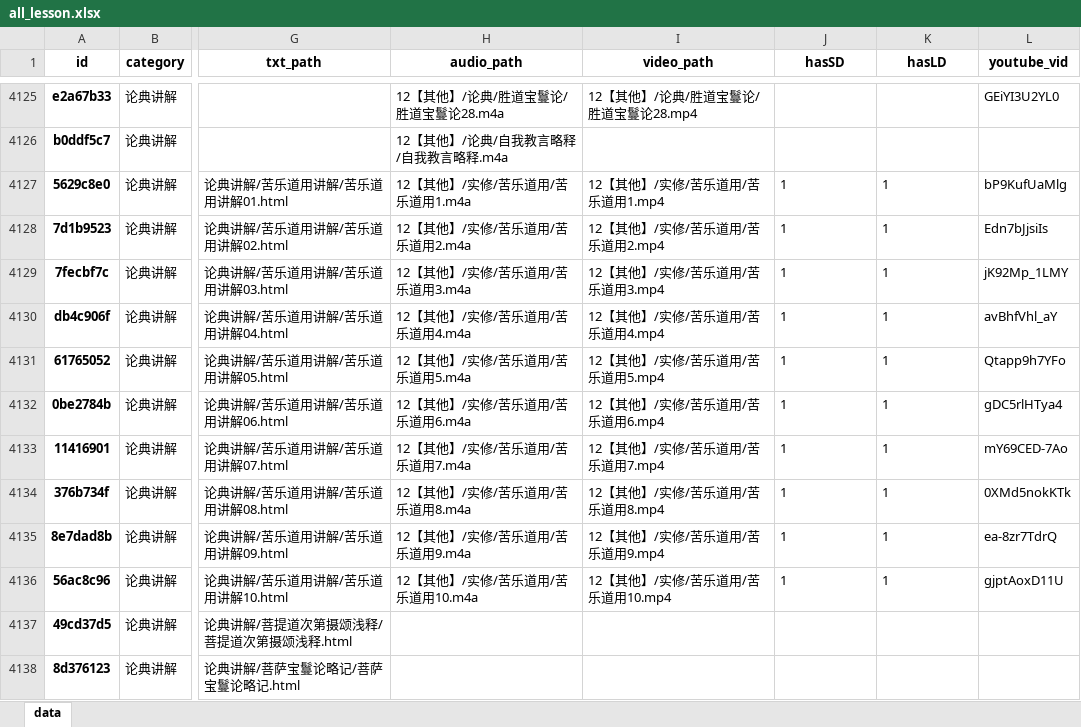
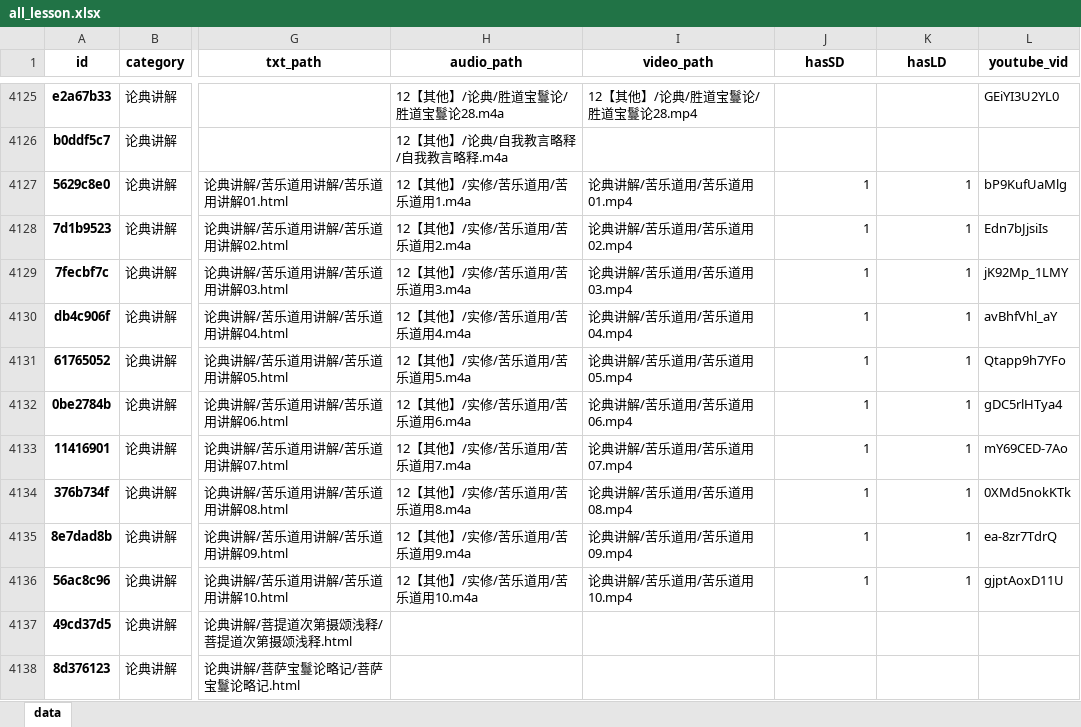
Before and after one commit to hliuleo/lamatxt, an Excel workbook: all_lesson.xlsx, sheet data, drawn as a sheet; only a part is shown, gaps mark what is left out; values as stored, in another font and other column widths than the file's, no borders; the diff names each change by its address in the sheet, - before the commit and + after, or states it on an @@ line.

```diff
--- a/all_lesson.xlsx (sheet data)
+++ b/all_lesson.xlsx (sheet data)
-I4127 (video_path): 12【其他】/实修/苦乐道用/苦乐道用1.mp4
+I4127 (video_path): 论典讲解/苦乐道用/苦乐道用01.mp4
-J4127:K4136 alignment: left
+J4127:K4136 alignment: right
-I4128 (video_path): 12【其他】/实修/苦乐道用/苦乐道用2.mp4
+I4128 (video_path): 论典讲解/苦乐道用/苦乐道用02.mp4
-I4129 (video_path): 12【其他】/实修/苦乐道用/苦乐道用3.mp4
+I4129 (video_path): 论典讲解/苦乐道用/苦乐道用03.mp4
-I4130 (video_path): 12【其他】/实修/苦乐道用/苦乐道用4.mp4
+I4130 (video_path): 论典讲解/苦乐道用/苦乐道用04.mp4
-I4131 (video_path): 12【其他】/实修/苦乐道用/苦乐道用5.mp4
+I4131 (video_path): 论典讲解/苦乐道用/苦乐道用05.mp4
-I4132 (video_path): 12【其他】/实修/苦乐道用/苦乐道用6.mp4
+I4132 (video_path): 论典讲解/苦乐道用/苦乐道用06.mp4
-I4133 (video_path): 12【其他】/实修/苦乐道用/苦乐道用7.mp4
+I4133 (video_path): 论典讲解/苦乐道用/苦乐道用07.mp4
-I4134 (video_path): 12【其他】/实修/苦乐道用/苦乐道用8.mp4
+I4134 (video_path): 论典讲解/苦乐道用/苦乐道用08.mp4
-I4135 (video_path): 12【其他】/实修/苦乐道用/苦乐道用9.mp4
+I4135 (video_path): 论典讲解/苦乐道用/苦乐道用09.mp4
-I4136 (video_path): 12【其他】/实修/苦乐道用/苦乐道用10.mp4
+I4136 (video_path): 论典讲解/苦乐道用/苦乐道用10.mp4
```
Also changed, not shown: all_course.xlsx, 1 other file.
